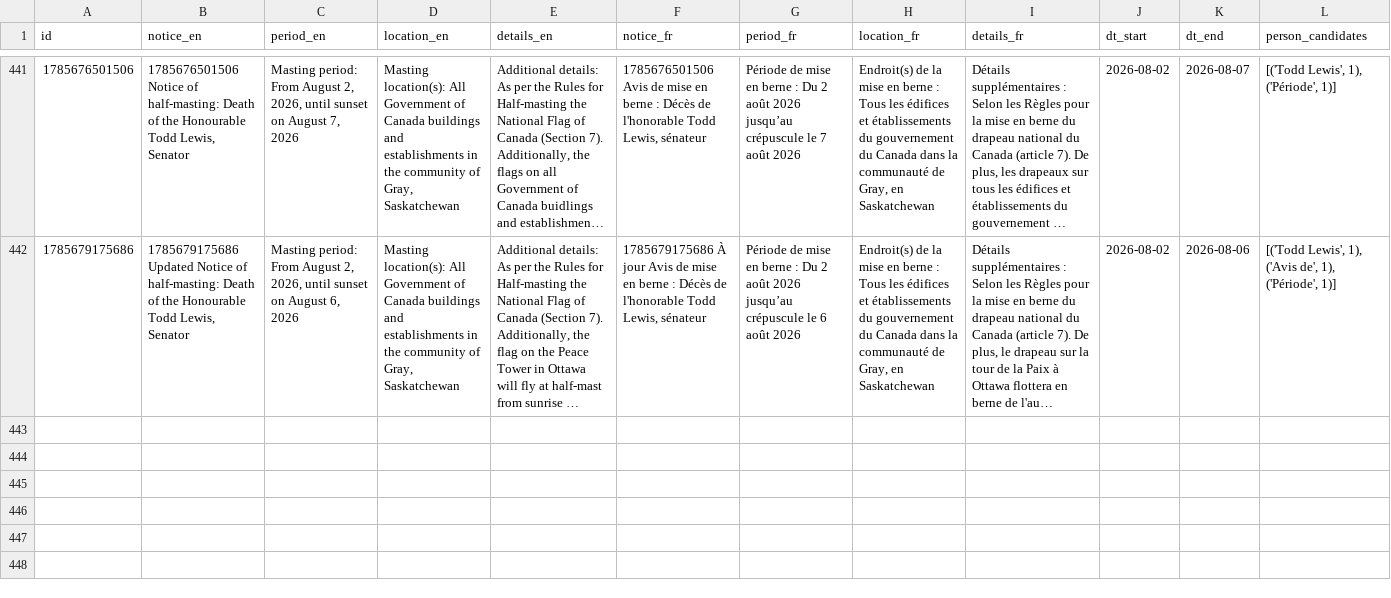
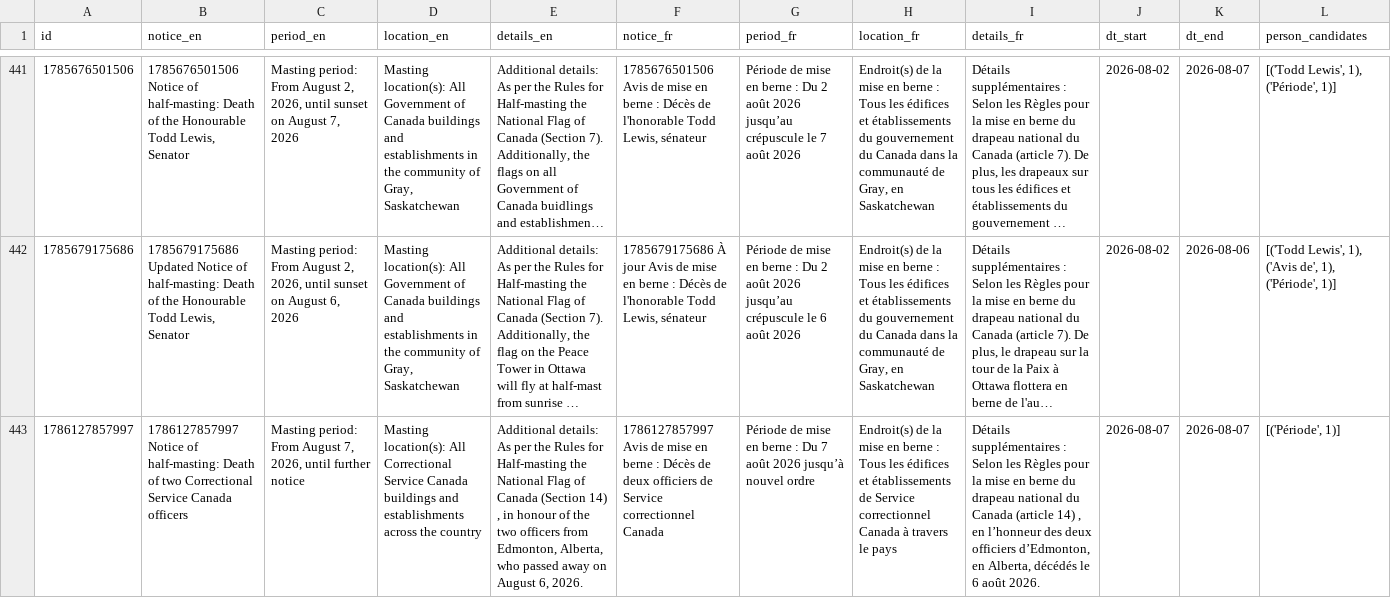
Before and after one commit to PatLittle/GC-News-Nouvelles-GC, a CSV file: data/half_masting_enriched.csv, drawn as a sheet; only a part is shown, gaps mark what is left out; long unchanged cells end in …; the diff names each change by its address in the sheet, - before the commit and + after, or states it on an @@ line.

```diff
--- a/data/half_masting_enriched.csv
+++ b/data/half_masting_enriched.csv
+row 443: 1786127857997 | 1786127857997 Notice of half-masting: Death of two Correctional Service Canada officers | Masting period: From August 7, 2026, until further notice | Masting location(s): All Correctional Service Canada buildings and establishments across the country | Additional details: As per the Rules for Half-masting the National Flag of Canada (Section 14) , in honour of the two officers from Edmonton, Alberta, who passed away on August 6, 2026. | 1786127857997 Avis de mise en berne : Décès de deux officiers de Service correctionnel Canada | Période de mise en berne : Du 7 août 2026 jusqu’à nouvel ordre | Endroit(s) de la mise en berne : Tous les édifices et établissements de Service correctionnel Canada à travers le pays | Détails supplémentaires : Selon les Règles pour la mise en berne du drapeau national du Canada (article 14) , en l’honneur des deux officiers d’Edmonton, en Alberta, décédés le 6 août 2026. | 2026-08-07 | 2026-08-07 | [('Période', 1)]
```
Also changed, not shown: data/half_masting_combined.csv, 1 other file.
